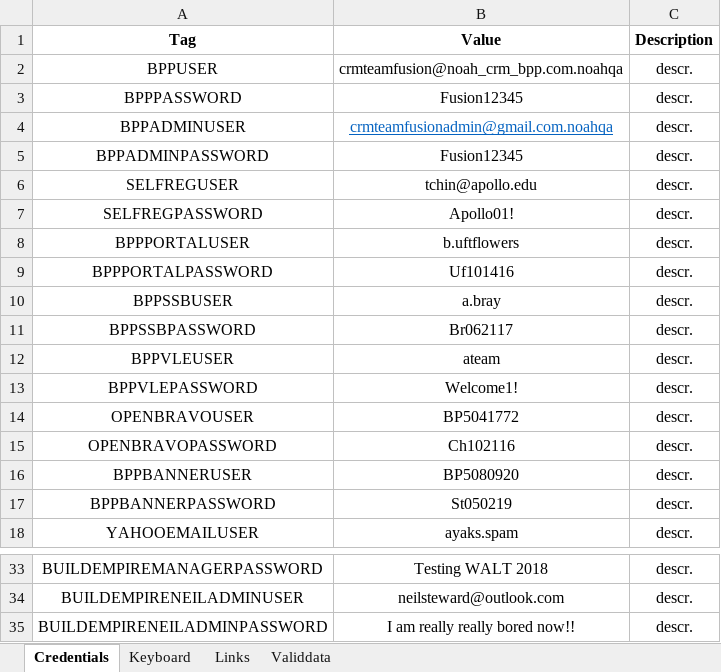
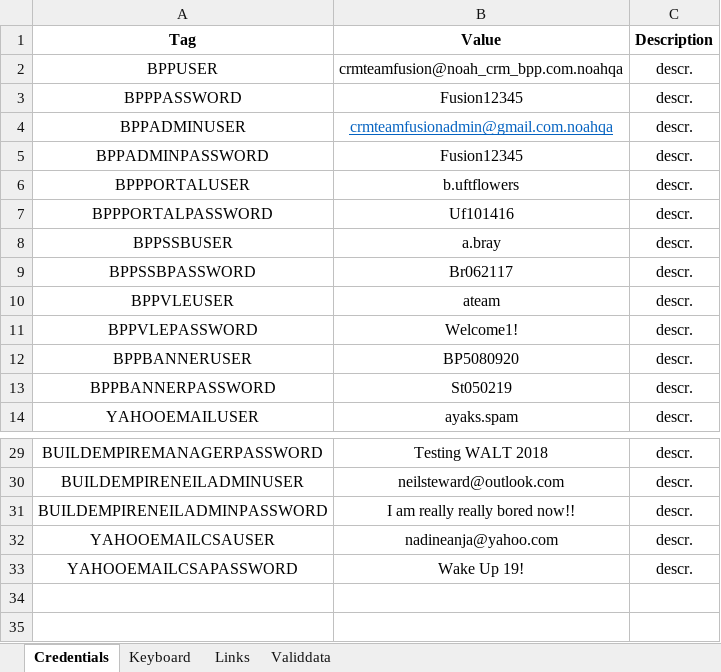
Before and after one commit to LevviathaN/TSrepo, an Excel workbook: src/main/resources/data/bpp/keywords.metadata/metadata/Common_MetaData.xlsx, sheet Credentials, drawn as a sheet; only a part is shown, gaps mark what is left out; values as stored, in another font and other column widths than the file's, no borders; removed rows and columns are numbered as before the commit, all else as after; the diff names each change by its address in the sheet, - before the commit and + after, or states it on an @@ line.

```diff
--- a/src/main/resources/data/bpp/keywords.metadata/metadata/Common_MetaData.xlsx (sheet Credentials)
+++ b/src/main/resources/data/bpp/keywords.metadata/metadata/Common_MetaData.xlsx (sheet Credentials)
-row 6: SELFREGUSER | tchin@apollo.edu | descr.
-row 7: SELFREGPASSWORD | Apollo01! | descr.
-row 14: OPENBRAVOUSER | BP5041772 | descr.
-row 15: OPENBRAVOPASSWORD | Ch102116 | descr.
+row 32: YAHOOEMAILCSAUSER | nadineanja@yahoo.com | descr.
+row 33: YAHOOEMAILCSAPASSWORD | Wake Up 19! | descr.
```
Also changed, not shown: 9 other files.
